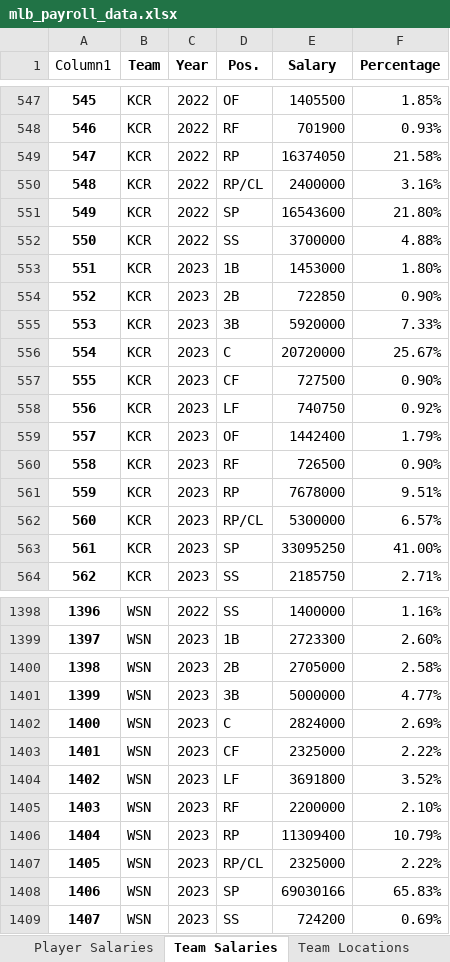
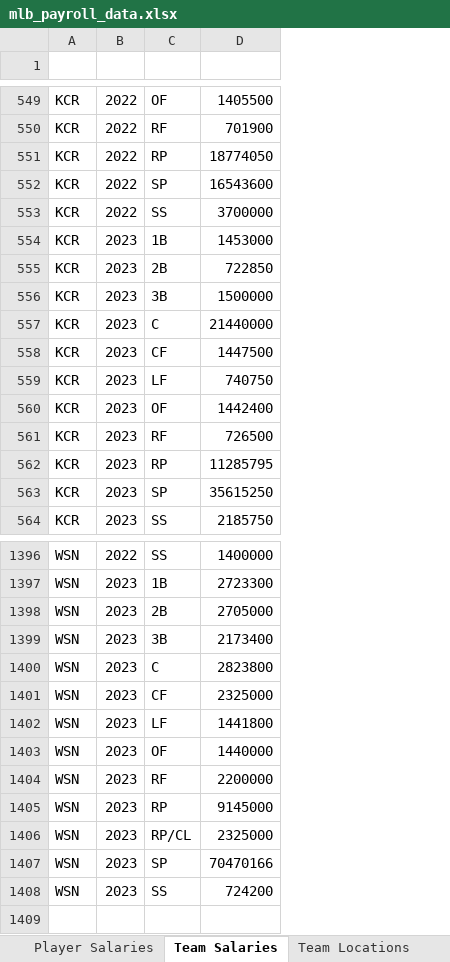
Before and after one commit to calebfederman/mlb_payroll_analysis, an Excel workbook: data/mlb_payroll_data.xlsx, sheet Team Salaries, drawn as a sheet; only a part is shown, gaps mark what is left out; values as stored, in another font and other column widths than the file's, no borders; table styles not drawn; removed rows and columns are numbered as before the commit, all else as after; the diff covers the shown part only; the diff names each change by its address in the sheet, - before the commit and + after, or states it on an @@ line.

```diff
--- a/data/mlb_payroll_data.xlsx (sheet Team Salaries)
+++ b/data/mlb_payroll_data.xlsx (sheet Team Salaries)
-column A (Column1), rows 547-549: 545 | 546 | 547; rows 551-561: 549 | 550 | 551 | 552 | 553 | 554 | 555 | 556 | 557 | 558 | 559; rows 563-564: 561 | 562; rows 1398-1409: 1396 | 1397 | 1398 | 1399 | 1400 | 1401 | 1402 | 1403 | 1404 | 1405 | 1406 | 1407
-column F (Percentage), rows 547-549: 1.85% | 0.93% | 21.58%; rows 551-561: 21.80% | 4.88% | 1.80% | 0.90% | 7.33% | 25.67% | 0.90% | 0.92% | 1.79% | 0.90% | 9.51%; rows 563-564: 41.00% | 2.71%; rows 1398-1409: 1.16% | 2.60% | 2.58% | 4.77% | 2.69% | 2.22% | 3.52% | 2.10% | 10.79% | 2.22% | 65.83% | 0.69%
-A1:D1 text colour: black
+A1:D1 text colour: #FFFFFF
-D551 (Salary): 16374050
+D551 (Salary): 18774050
-row 550: 548 | KCR | 2022 | RP/CL | 2400000 | 3.16%
-D556 (Salary): 5920000
+D556 (Salary): 1500000
-D557 (Salary): 20720000
+D557 (Salary): 21440000
-D558 (Salary): 727500
+D558 (Salary): 1447500
-D562 (Salary): 7678000
+D562 (Salary): 11285795
-row 562: 560 | KCR | 2023 | RP/CL | 5300000 | 6.57%
-D563 (Salary): 33095250
+D563 (Salary): 35615250
-D1399 (Salary): 5000000
+D1399 (Salary): 2173400
-D1400 (Salary): 2824000
+D1400 (Salary): 2823800
-D1402 (Salary): 3691800
+D1402 (Salary): 1441800
+row 1403: WSN | 2023 | OF | 1440000
-D1405 (Salary): 11309400
+D1405 (Salary): 9145000
-D1407 (Salary): 69030166
+D1407 (Salary): 70470166
```
Also changed, not shown: 14 added rows, 14 removed rows and 199 edited cells elsewhere in this sheet, sheet Player Salaries, sheet MLB Standings, 6 other files.
